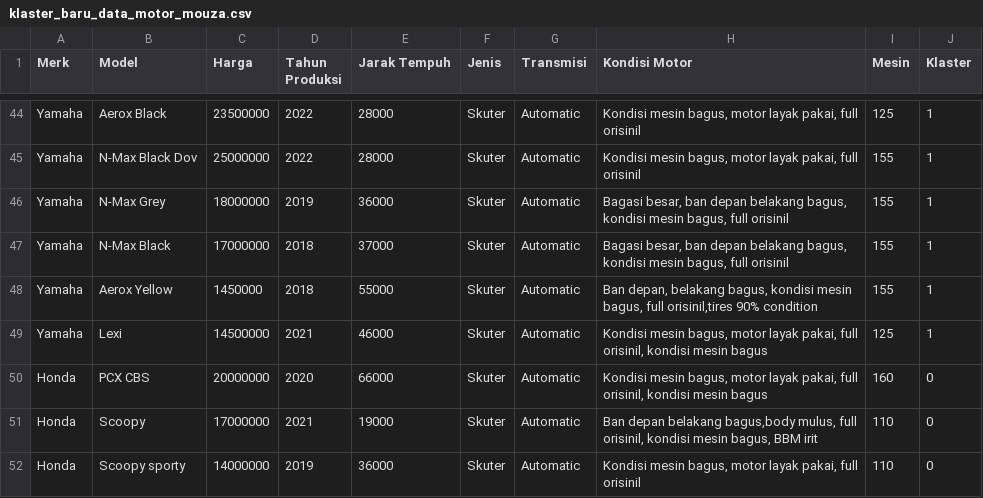
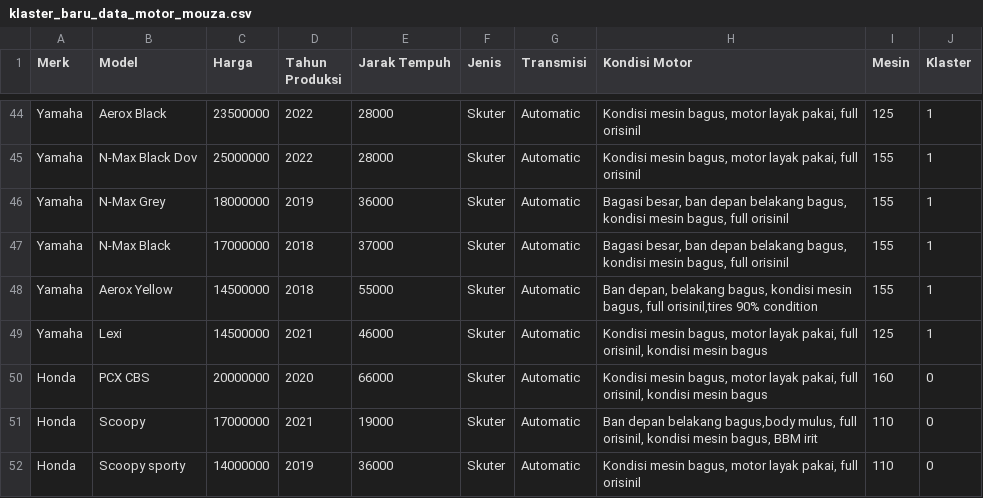
Before and after one commit to RatriYulia123/Mouzamotor-app, a CSV file: klaster_baru_data_motor_mouza.csv, drawn as a sheet; only a part is shown, gaps mark what is left out.

Commit message:
Update klaster_baru_data_motor_mouza.csv

```diff
--- a/klaster_baru_data_motor_mouza.csv
+++ b/klaster_baru_data_motor_mouza.csv
@@ -47,3 +47,3 @@ Yamaha,N-Max Grey,18000000,2019,36000,Skuter,Automatic,"Bagasi besar, ban depan
 Yamaha,N-Max Black,17000000,2018,37000,Skuter,Automatic,"Bagasi besar, ban depan belakang bagus, kondisi mesin bagus, full orisinil",155,1
-Yamaha,Aerox Yellow,1450000,2018,55000,Skuter,Automatic,"Ban depan, belakang bagus, kondisi mesin bagus, full orisinil,tires 90% condition",155,1
+Yamaha,Aerox Yellow,14500000,2018,55000,Skuter,Automatic,"Ban depan, belakang bagus, kondisi mesin bagus, full orisinil,tires 90% condition",155,1
 Yamaha,Lexi,14500000,2021,46000,Skuter,Automatic,"Kondisi mesin bagus, motor layak pakai, full orisinil, kondisi mesin bagus",125,1
```
